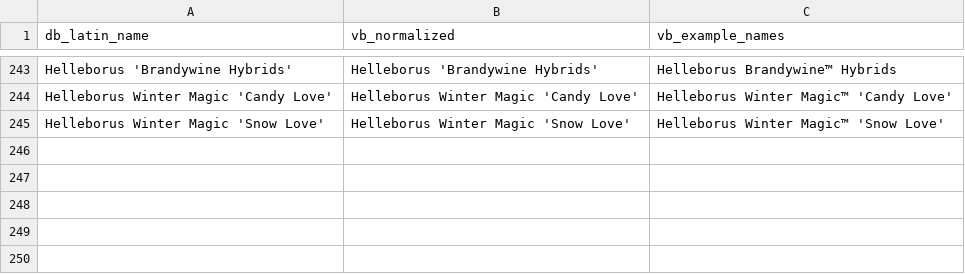
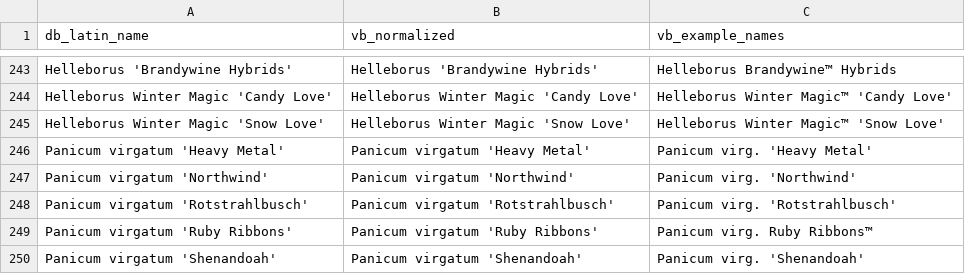
Before and after one commit to rsummmmers/plant-finder, a CSV file: dev/nursery_crosswalk.csv, drawn as a sheet; only a part is shown, gaps mark what is left out; the diff names each change by its address in the sheet, - before the commit and + after, or states it on an @@ line.

```diff
--- a/dev/nursery_crosswalk.csv
+++ b/dev/nursery_crosswalk.csv
+row 246: Panicum virgatum 'Heavy Metal' | Panicum virgatum 'Heavy Metal' | Panicum virg. 'Heavy Metal'
+row 247: Panicum virgatum 'Northwind' | Panicum virgatum 'Northwind' | Panicum virg. 'Northwind'
+row 248: Panicum virgatum 'Rotstrahlbusch' | Panicum virgatum 'Rotstrahlbusch' | Panicum virg. 'Rotstrahlbusch'
+row 249: Panicum virgatum 'Ruby Ribbons' | Panicum virgatum 'Ruby Ribbons' | Panicum virg. Ruby Ribbons™
+row 250: Panicum virgatum 'Shenandoah' | Panicum virgatum 'Shenandoah' | Panicum virg. 'Shenandoah'
```
Also changed, not shown: dev/plants.csv.
